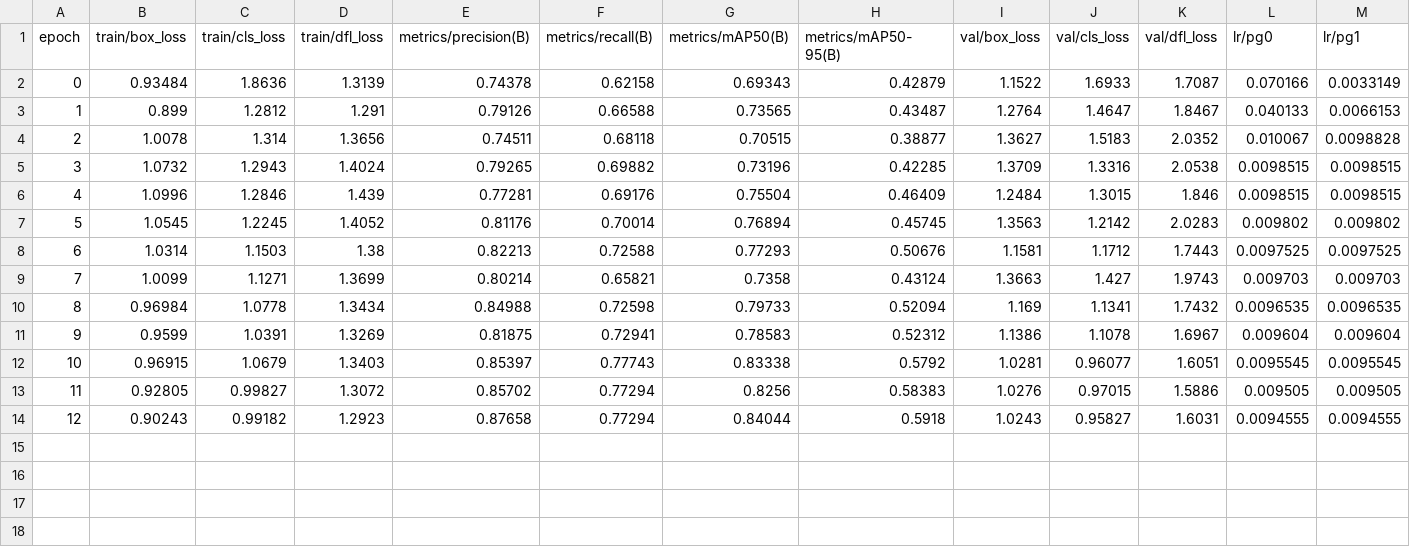
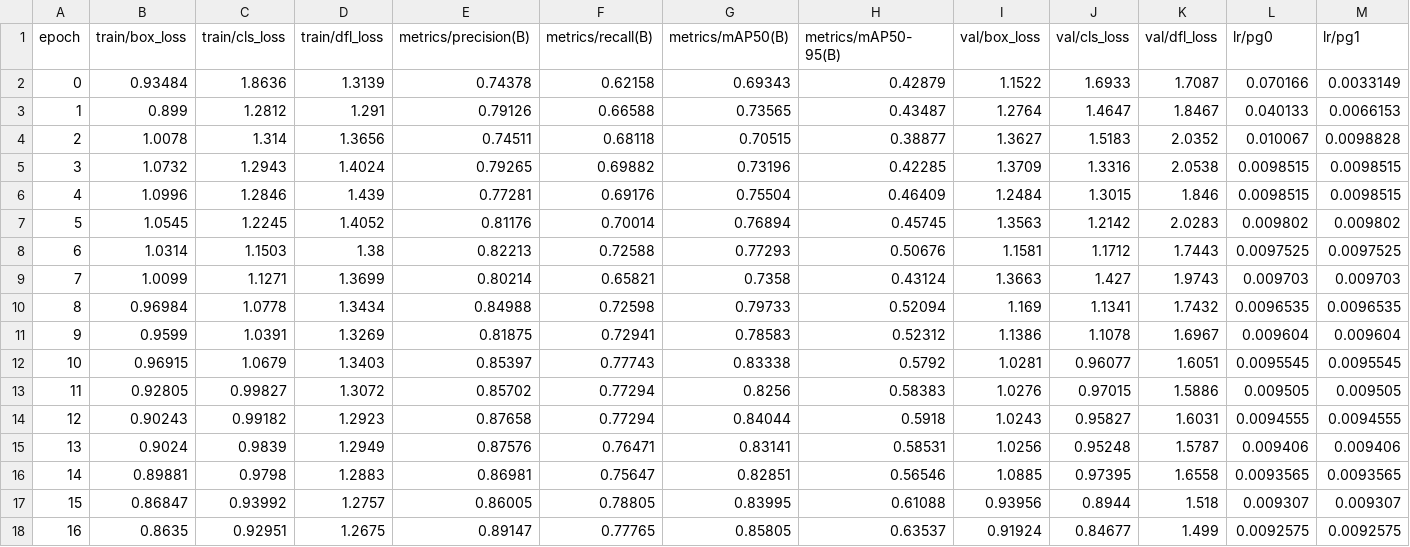
Before and after one commit to TenshiZ/Practicas, a CSV file: insectos/runs/detect/train2/results.csv, drawn as a sheet; only a part is shown; rows hold the shown columns only; the diff names each change by its address in the sheet, - before the commit and + after, or states it on an @@ line.

```diff
--- a/insectos/runs/detect/train2/results.csv
+++ b/insectos/runs/detect/train2/results.csv
+row 15: 13 | 0.9024 | 0.9839 | 1.2949 | 0.87576 | 0.76471 | 0.83141 | 0.58531 | 1.0256 | 0.95248 | 1.5787 | 0.009406 | 0.009406
+row 16: 14 | 0.89881 | 0.9798 | 1.2883 | 0.86981 | 0.75647 | 0.82851 | 0.56546 | 1.0885 | 0.97395 | 1.6558 | 0.0093565 | 0.0093565
+row 17: 15 | 0.86847 | 0.93992 | 1.2757 | 0.86005 | 0.78805 | 0.83995 | 0.61088 | 0.93956 | 0.8944 | 1.518 | 0.009307 | 0.009307
+row 18: 16 | 0.8635 | 0.92951 | 1.2675 | 0.89147 | 0.77765 | 0.85805 | 0.63537 | 0.91924 | 0.84677 | 1.499 | 0.0092575 | 0.0092575
```
Also changed, not shown: 3 other files.
